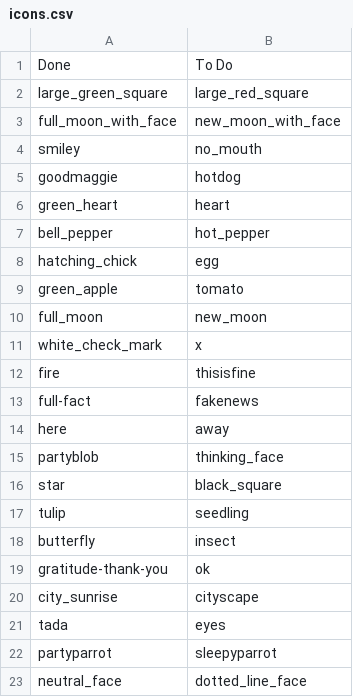
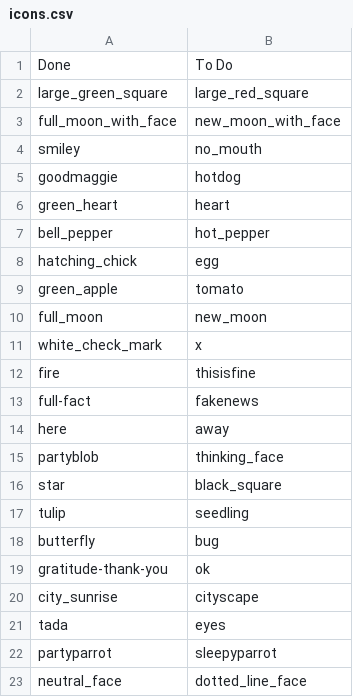
Before and after one commit to andylolz/big-give-notifier, a CSV file: icons.csv, drawn as a sheet.

Commit message:
:insect: -> :bug:

```diff
--- a/icons.csv
+++ b/icons.csv
@@ -17,3 +17,3 @@ star,black_square
 tulip,seedling
-butterfly,insect
+butterfly,bug
 gratitude-thank-you,ok
```
